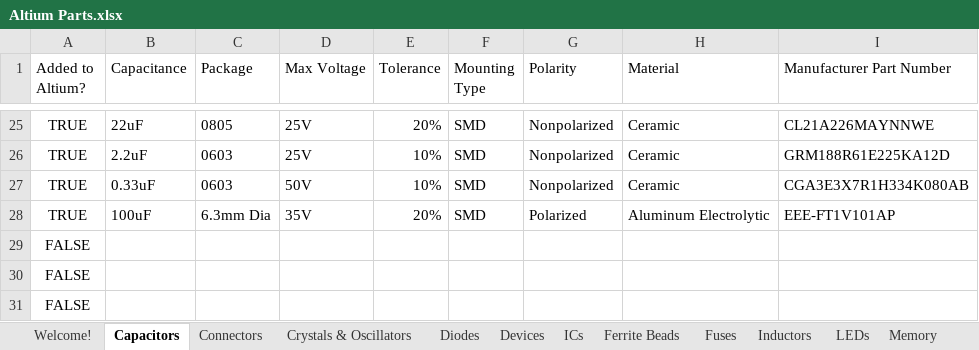
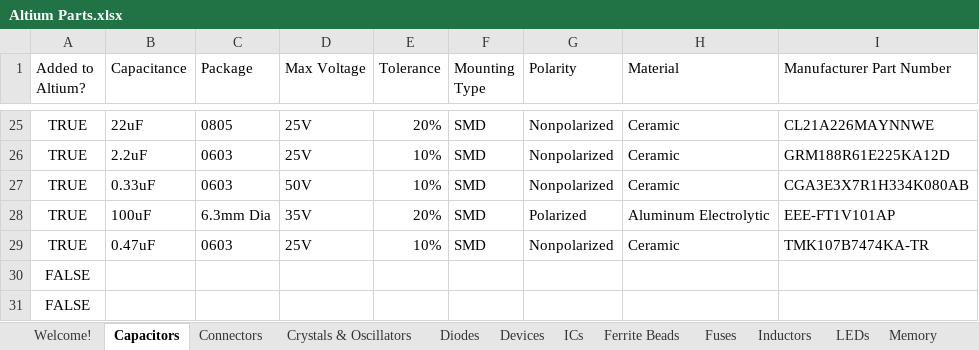
Before and after one commit to uf-mil-electrical/MIL-Altium, an Excel workbook: Altium Parts.xlsx, sheet Capacitors, drawn as a sheet; only a part is shown, gaps mark what is left out; values as stored, in another font and other column widths than the file's, no borders; table styles not drawn; removed rows and columns are numbered as before the commit, all else as after; the diff names each change by its address in the sheet, - before the commit and + after, or states it on an @@ line.

Commit message:
New parts, created spreadsheet for parts storage JSON data

```diff
--- a/Altium Parts.xlsx (sheet Capacitors)
+++ b/Altium Parts.xlsx (sheet Capacitors)
-row 29: FALSE
+row 29: TRUE | 0.47uF | 0603 | 25V | 10% | SMD | Nonpolarized | Ceramic | TMK107B7474KA-TR
```
Also changed, not shown: sheet ICs, 8 other files.
